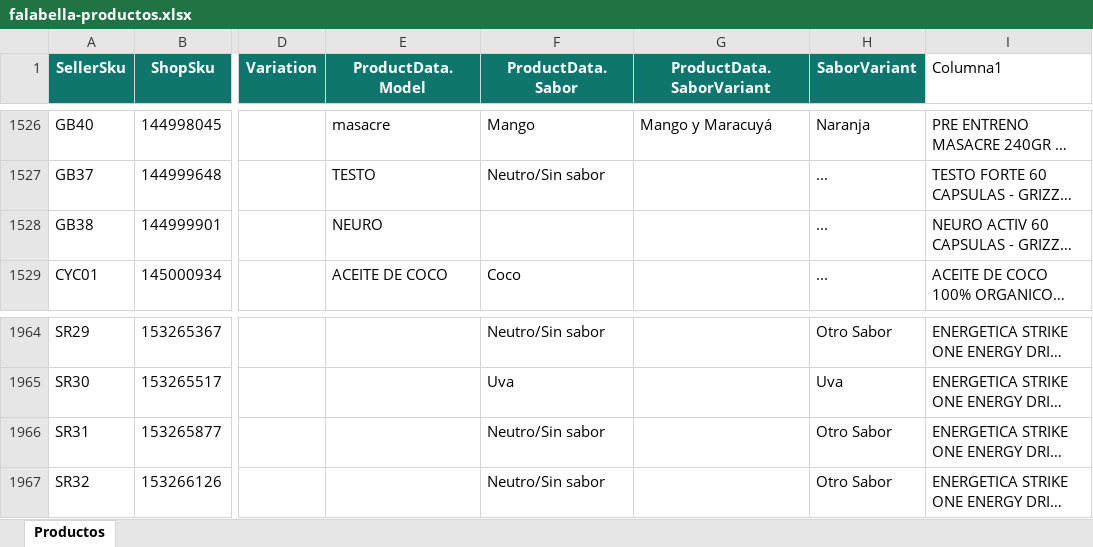
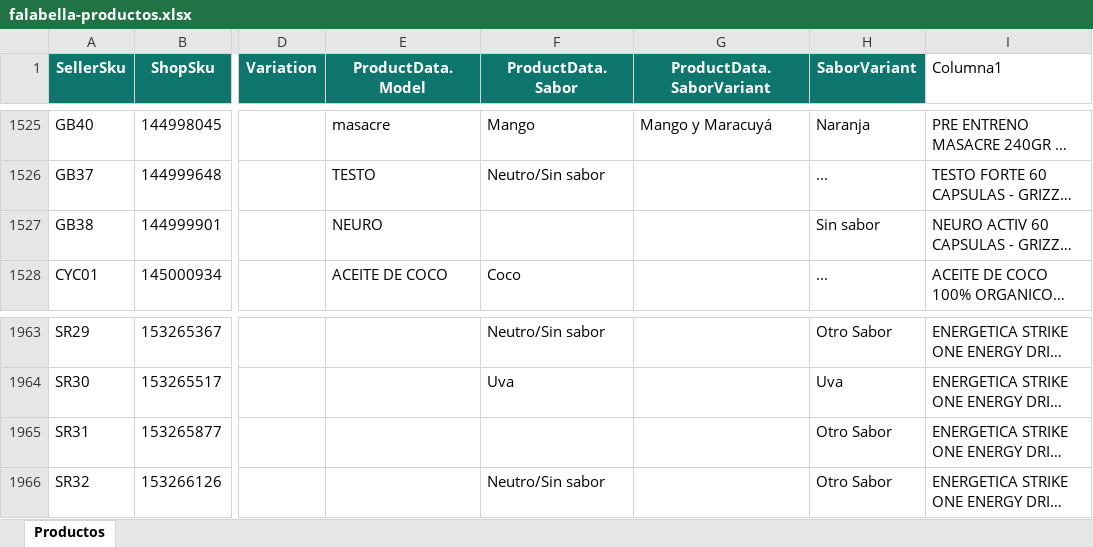
Before and after one commit to DaniMarcel/cruce-productos, an Excel workbook: public/falabella-productos.xlsx, sheet Productos, drawn as a sheet; only a part is shown, gaps mark what is left out; long unchanged cells end in …; values as stored, in another font and other column widths than the file's, no borders; table styles not drawn; addresses are those after the commit; the diff covers the shown part only; the diff names each change by its address in the sheet, - before the commit and + after, or states it on an @@ line.

```diff
--- a/public/falabella-productos.xlsx (sheet Productos)
+++ b/public/falabella-productos.xlsx (sheet Productos)
-H1527 (SaborVariant): ...
+H1527 (SaborVariant): Sin sabor
-F1965 (ProductData.Sabor): Neutro/Sin sabor
+F1965 (ProductData.Sabor): (empty)
```
Also changed, not shown: 15 added rows, 1 removed row and 2 edited cells elsewhere in this sheet.
